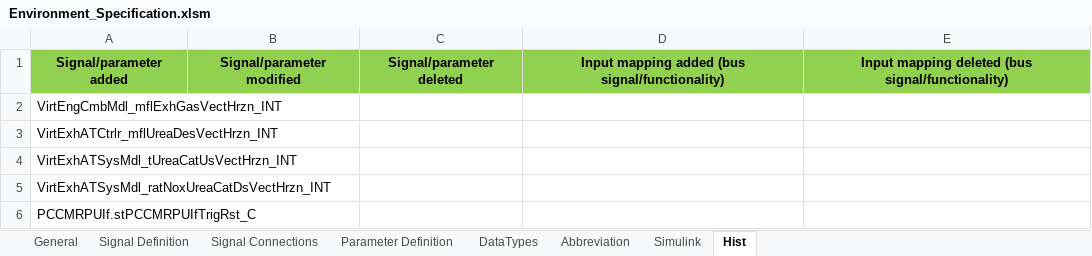
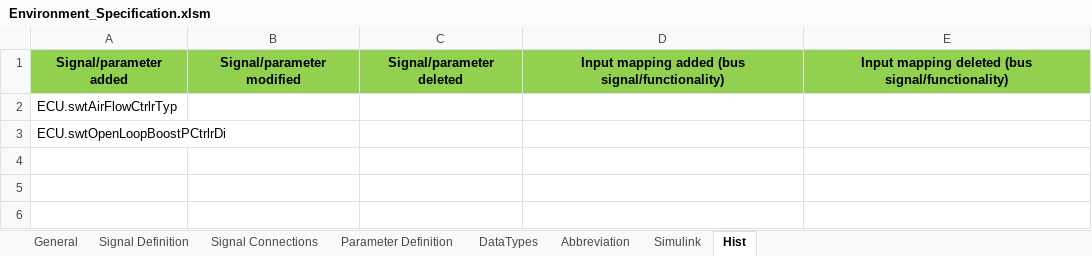
Before and after one commit to eozatay/optitruck_simulator, an Excel workbook: Environment_Specification.xlsm, sheet Hist, drawn as a sheet; values as stored, in another font and other column widths than the file's, no borders; the diff names each change by its address in the sheet, - before the commit and + after, or states it on an @@ line.

```diff
--- a/Environment_Specification.xlsm (sheet Hist)
+++ b/Environment_Specification.xlsm (sheet Hist)
-A2: VirtEngCmbMdl_mflExhGasVectHrzn_INT
+A2: ECU.swtAirFlowCtrlrTyp
-A3: VirtExhATCtrlr_mflUreaDesVectHrzn_INT
+A3: ECU.swtOpenLoopBoostPCtrlrDi
-row 4: VirtExhATSysMdl_tUreaCatUsVectHrzn_INT
-row 5: VirtExhATSysMdl_ratNoxUreaCatDsVectHrzn_INT
-row 6: PCCMRPUIf.stPCCMRPUIfTrigRst_C
```
Also changed, not shown: sheet Parameter Definition, charts or pictures.
